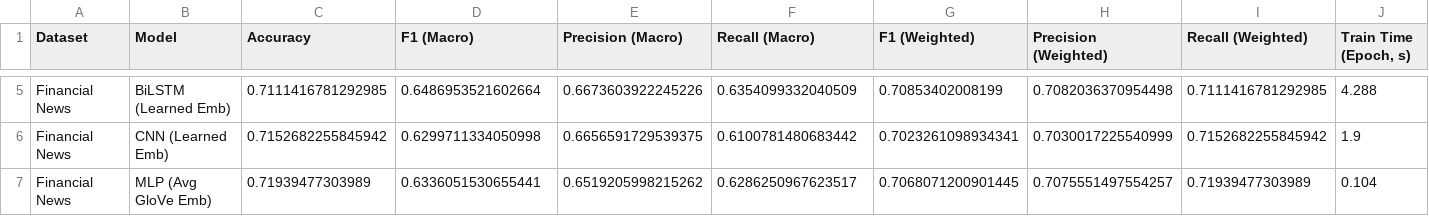
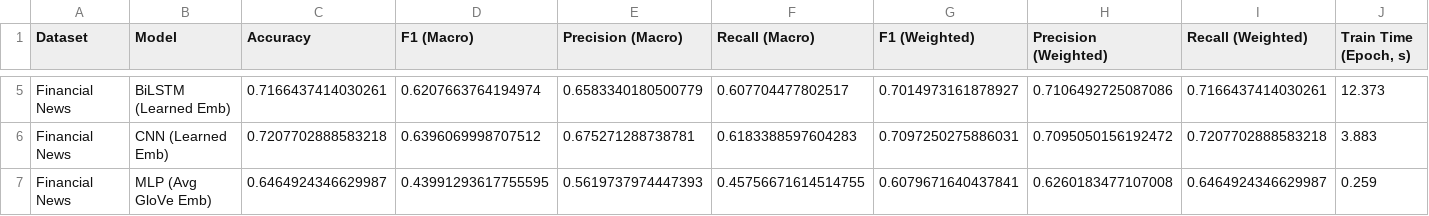
Before and after one commit to chienlax/Mkt_SentimentAnalysis, a CSV file: result/combined_dl_pytorch_results.csv, drawn as a sheet; only a part is shown, gaps mark what is left out; the diff covers the shown part only; the diff names each change by its address in the sheet, - before the commit and + after, or states it on an @@ line.

Commit message:
add results

```diff
--- a/result/combined_dl_pytorch_results.csv
+++ b/result/combined_dl_pytorch_results.csv
-C5 (Accuracy): 0.7111416781292985
+C5 (Accuracy): 0.7166437414030261
-D5 (F1 (Macro)): 0.6486953521602664
+D5 (F1 (Macro)): 0.6207663764194974
-E5 (Precision (Macro)): 0.6673603922245226
+E5 (Precision (Macro)): 0.6583340180500779
-F5 (Recall (Macro)): 0.6354099332040509
+F5 (Recall (Macro)): 0.607704477802517
-G5 (F1 (Weighted)): 0.70853402008199
+G5 (F1 (Weighted)): 0.7014973161878927
-H5 (Precision (Weighted)): 0.7082036370954498
+H5 (Precision (Weighted)): 0.7106492725087086
-I5 (Recall (Weighted)): 0.7111416781292985
+I5 (Recall (Weighted)): 0.7166437414030261
-J5 (Train Time (Epoch, s)): 4.288
+J5 (Train Time (Epoch, s)): 12.373
-C6 (Accuracy): 0.7152682255845942
+C6 (Accuracy): 0.7207702888583218
-D6 (F1 (Macro)): 0.6299711334050998
+D6 (F1 (Macro)): 0.6396069998707512
-E6 (Precision (Macro)): 0.6656591729539375
+E6 (Precision (Macro)): 0.675271288738781
-F6 (Recall (Macro)): 0.6100781480683442
+F6 (Recall (Macro)): 0.6183388597604283
-G6 (F1 (Weighted)): 0.7023261098934341
+G6 (F1 (Weighted)): 0.7097250275886031
-H6 (Precision (Weighted)): 0.7030017225540999
+H6 (Precision (Weighted)): 0.7095050156192472
-I6 (Recall (Weighted)): 0.7152682255845942
+I6 (Recall (Weighted)): 0.7207702888583218
-J6 (Train Time (Epoch, s)): 1.9
+J6 (Train Time (Epoch, s)): 3.883
-C7 (Accuracy): 0.71939477303989
+C7 (Accuracy): 0.6464924346629987
-D7 (F1 (Macro)): 0.6336051530655441
+D7 (F1 (Macro)): 0.43991293617755595
-E7 (Precision (Macro)): 0.6519205998215262
+E7 (Precision (Macro)): 0.5619737974447393
-F7 (Recall (Macro)): 0.6286250967623517
+F7 (Recall (Macro)): 0.45756671614514755
-G7 (F1 (Weighted)): 0.7068071200901445
+G7 (F1 (Weighted)): 0.6079671640437841
-H7 (Precision (Weighted)): 0.7075551497554257
+H7 (Precision (Weighted)): 0.6260183477107008
-I7 (Recall (Weighted)): 0.71939477303989
+I7 (Recall (Weighted)): 0.6464924346629987
-J7 (Train Time (Epoch, s)): 0.104
+J7 (Train Time (Epoch, s)): 0.259
```
Also changed, not shown: 66 edited cells elsewhere in this file, result/financial_news/Financial_News_dl_pytorch_results.csv, 13 other files.
